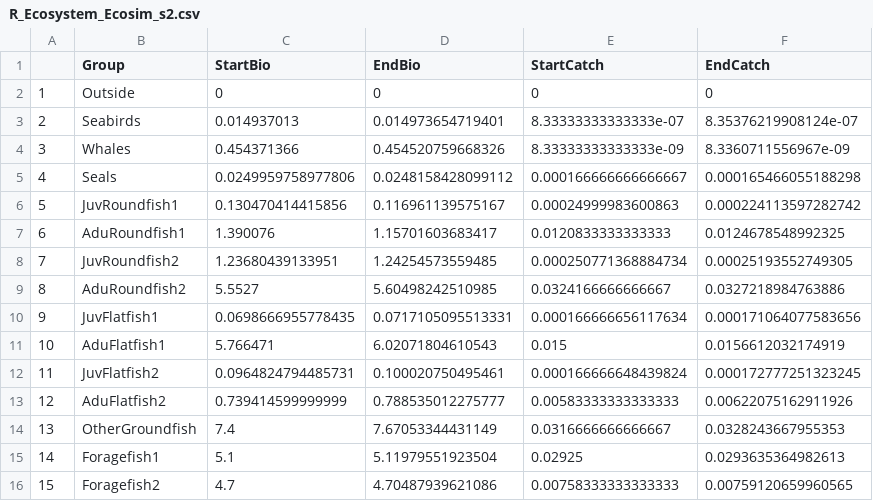
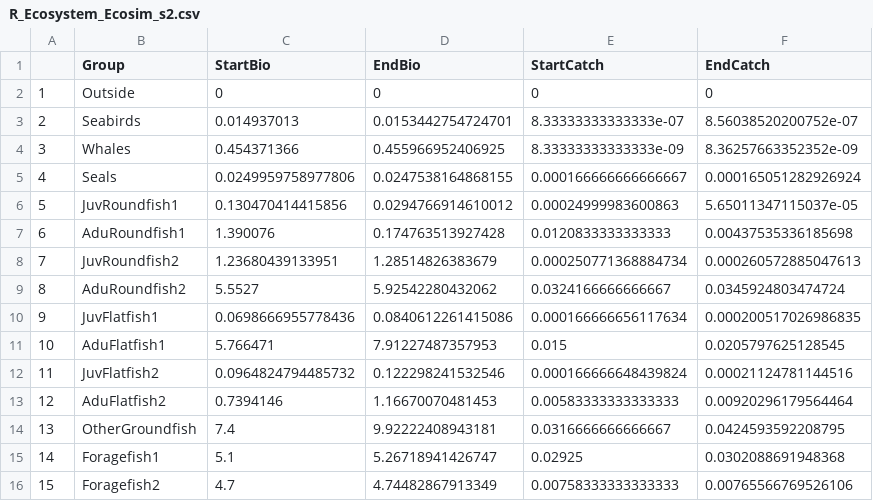
Before and after one commit to NOAA-EDAB/Rpath, a CSV file: outputs/R_Ecosystem_Ecosim_s2.csv, drawn as a sheet; only a part is shown; the diff covers the shown part only.

```diff
--- a/outputs/R_Ecosystem_Ecosim_s2.csv
+++ b/outputs/R_Ecosystem_Ecosim_s2.csv
@@ -2,15 +2,15 @@
 "1","Outside",0,0,0,0
-"2","Seabirds",0.014937013,0.014973654719401,8.33333333333333e-07,8.35376219908124e-07
-"3","Whales",0.454371366,0.454520759668326,8.33333333333333e-09,8.3360711556967e-09
-"4","Seals",0.0249959758977806,0.0248158428099112,0.000166666666666667,0.000165466055188298
-"5","JuvRoundfish1",0.130470414415856,0.116961139575167,0.00024999983600863,0.000224113597282742
-"6","AduRoundfish1",1.390076,1.15701603683417,0.0120833333333333,0.0124678548992325
-"7","JuvRoundfish2",1.23680439133951,1.24254573559485,0.000250771368884734,0.00025193552749305
-"8","AduRoundfish2",5.5527,5.60498242510985,0.0324166666666667,0.0327218984763886
-"9","JuvFlatfish1",0.0698666955778435,0.0717105095513331,0.000166666656117634,0.000171064077583656
-"10","AduFlatfish1",5.766471,6.02071804610543,0.015,0.0156612032174919
-"11","JuvFlatfish2",0.0964824794485731,0.100020750495461,0.000166666648439824,0.000172777251323245
-"12","AduFlatfish2",0.739414599999999,0.788535012275777,0.00583333333333333,0.00622075162911926
-"13","OtherGroundfish",7.4,7.67053344431149,0.0316666666666667,0.0328243667955353
-"14","Foragefish1",5.1,5.11979551923504,0.02925,0.0293635364982613
-"15","Foragefish2",4.7,4.70487939621086,0.00758333333333333,0.00759120659960565
+"2","Seabirds",0.014937013,0.0153442754724701,8.33333333333333e-07,8.56038520200752e-07
+"3","Whales",0.454371366,0.455966952406925,8.33333333333333e-09,8.36257663352352e-09
+"4","Seals",0.0249959758977806,0.0247538164868155,0.000166666666666667,0.000165051282926924
+"5","JuvRoundfish1",0.130470414415856,0.0294766914610012,0.00024999983600863,5.65011347115037e-05
+"6","AduRoundfish1",1.390076,0.174763513927428,0.0120833333333333,0.00437535336185698
+"7","JuvRoundfish2",1.23680439133951,1.28514826383679,0.000250771368884734,0.000260572885047613
+"8","AduRoundfish2",5.5527,5.92542280432062,0.0324166666666667,0.0345924803474724
+"9","JuvFlatfish1",0.0698666955778436,0.0840612261415086,0.000166666656117634,0.000200517026986835
+"10","AduFlatfish1",5.766471,7.91227487357953,0.015,0.0205797625128545
+"11","JuvFlatfish2",0.0964824794485732,0.122298241532546,0.000166666648439824,0.00021124781144516
+"12","AduFlatfish2",0.7394146,1.16670070481453,0.00583333333333333,0.00920296179564464
+"13","OtherGroundfish",7.4,9.92222408943181,0.0316666666666667,0.0424593592208795
+"14","Foragefish1",5.1,5.26718941426747,0.02925,0.0302088691948368
+"15","Foragefish2",4.7,4.74482867913349,0.00758333333333333,0.00765566769526106
```
Also changed, not shown: 11 edited cells elsewhere in this file, 2 other files.
